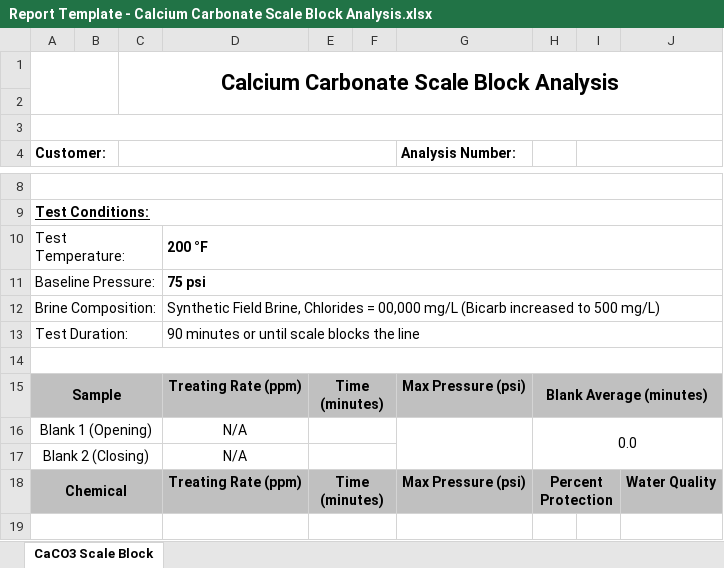
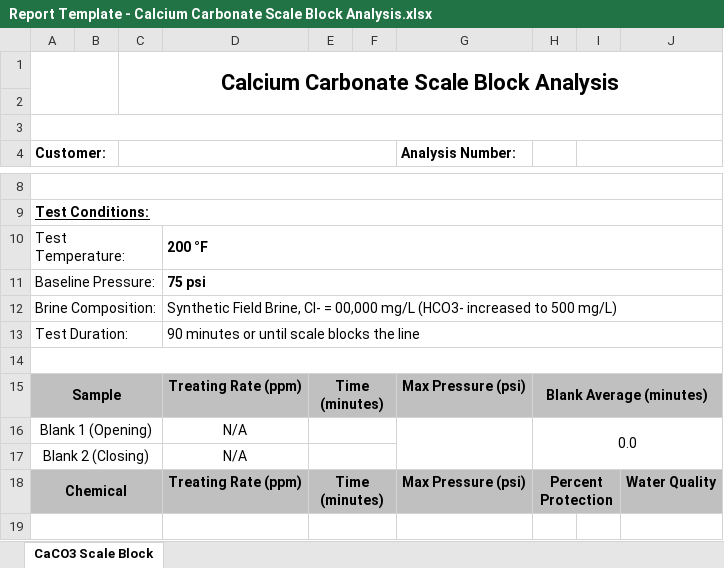
Before and after one commit to cwb4/pct-scalewiz, an Excel workbook: demo/sample_data/Report Template - Calcium Carbonate Scale Block Analysis.xlsx, sheet CaCO3 Scale Block, drawn as a sheet; only a part is shown, gaps mark what is left out; values as stored, in another font and other column widths than the file's, no borders; charts and pictures not drawn; the diff names each change by its address in the sheet, - before the commit and + after, or states it on an @@ line.

Commit message:
update report template

```diff
--- a/demo/sample_data/Report Template - Calcium Carbonate Scale Block Analysis.xlsx (sheet CaCO3 Scale Block)
+++ b/demo/sample_data/Report Template - Calcium Carbonate Scale Block Analysis.xlsx (sheet CaCO3 Scale Block)
-D12: …Field Brine, Chlorides = 00,000 mg/L (Bicarb increased to…
+D12: …Field Brine, Cl- = 00,000 mg/L (HCO3- increased to…
```
Also changed, not shown: charts or pictures.
